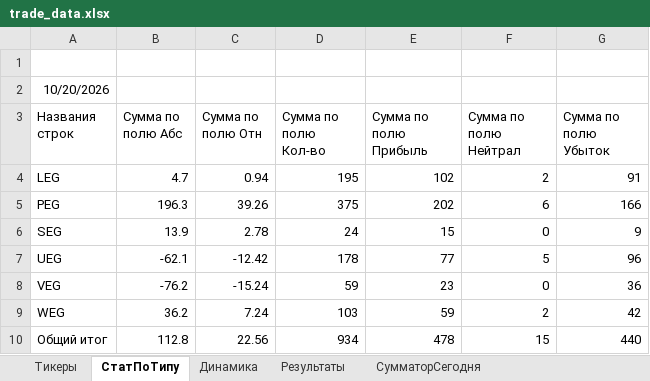
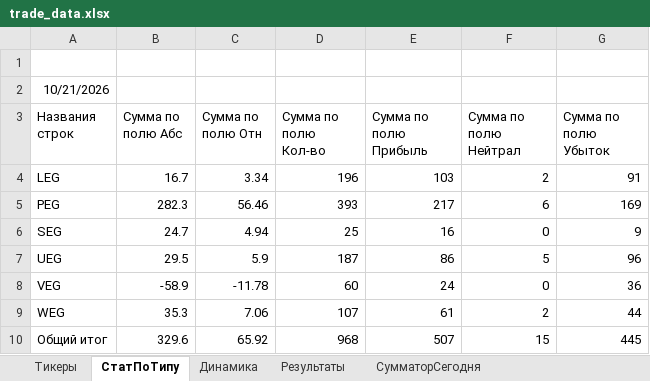
Before and after one commit to Anubis1Good/RichLaughter3, an Excel workbook: __docs/trade_data.xlsx, sheet СтатПоТипу, drawn as a sheet; values as stored, in another font and other column widths than the file's, no borders; the diff names each change by its address in the sheet, - before the commit and + after, or states it on an @@ line.

```diff
--- a/__docs/trade_data.xlsx (sheet СтатПоТипу)
+++ b/__docs/trade_data.xlsx (sheet СтатПоТипу)
-A2 (Названия строк): 10/20/2026
+A2 (Названия строк): 10/21/2026
-B4 (Сумма по полю Абс): 4.7
+B4 (Сумма по полю Абс): 16.7
-C4 (Сумма по полю Отн): 0.94
+C4 (Сумма по полю Отн): 3.34
-D4 (Сумма по полю Кол-во): 195
+D4 (Сумма по полю Кол-во): 196
-E4 (Сумма по полю Прибыль): 102
+E4 (Сумма по полю Прибыль): 103
-B5 (Сумма по полю Абс): 196.3
+B5 (Сумма по полю Абс): 282.3
-C5 (Сумма по полю Отн): 39.26
+C5 (Сумма по полю Отн): 56.46
-D5 (Сумма по полю Кол-во): 375
+D5 (Сумма по полю Кол-во): 393
-E5 (Сумма по полю Прибыль): 202
+E5 (Сумма по полю Прибыль): 217
-G5 (Сумма по полю Убыток): 166
+G5 (Сумма по полю Убыток): 169
-B6 (Сумма по полю Абс): 13.9
+B6 (Сумма по полю Абс): 24.7
-C6 (Сумма по полю Отн): 2.78
+C6 (Сумма по полю Отн): 4.94
-D6 (Сумма по полю Кол-во): 24
+D6 (Сумма по полю Кол-во): 25
-E6 (Сумма по полю Прибыль): 15
+E6 (Сумма по полю Прибыль): 16
-B7 (Сумма по полю Абс): -62.1
+B7 (Сумма по полю Абс): 29.5
-C7 (Сумма по полю Отн): -12.42
+C7 (Сумма по полю Отн): 5.9
-D7 (Сумма по полю Кол-во): 178
+D7 (Сумма по полю Кол-во): 187
-E7 (Сумма по полю Прибыль): 77
+E7 (Сумма по полю Прибыль): 86
-B8 (Сумма по полю Абс): -76.2
+B8 (Сумма по полю Абс): -58.9
-C8 (Сумма по полю Отн): -15.24
+C8 (Сумма по полю Отн): -11.78
-D8 (Сумма по полю Кол-во): 59
+D8 (Сумма по полю Кол-во): 60
-E8 (Сумма по полю Прибыль): 23
+E8 (Сумма по полю Прибыль): 24
-B9 (Сумма по полю Абс): 36.2
+B9 (Сумма по полю Абс): 35.3
-C9 (Сумма по полю Отн): 7.24
+C9 (Сумма по полю Отн): 7.06
-D9 (Сумма по полю Кол-во): 103
+D9 (Сумма по полю Кол-во): 107
-E9 (Сумма по полю Прибыль): 59
+E9 (Сумма по полю Прибыль): 61
-G9 (Сумма по полю Убыток): 42
+G9 (Сумма по полю Убыток): 44
-B10 (Сумма по полю Абс): 112.8
+B10 (Сумма по полю Абс): 329.6
-C10 (Сумма по полю Отн): 22.56
+C10 (Сумма по полю Отн): 65.92
-D10 (Сумма по полю Кол-во): 934
+D10 (Сумма по полю Кол-во): 968
-E10 (Сумма по полю Прибыль): 478
+E10 (Сумма по полю Прибыль): 507
-G10 (Сумма по полю Убыток): 440
+G10 (Сумма по полю Убыток): 445
```
Also changed, not shown: sheet Результаты, sheet СумматорСегодня, sheet Динамика, formulas that keep their value, charts or pictures, __docs/RoadMap.xlsx, 15 other files.
